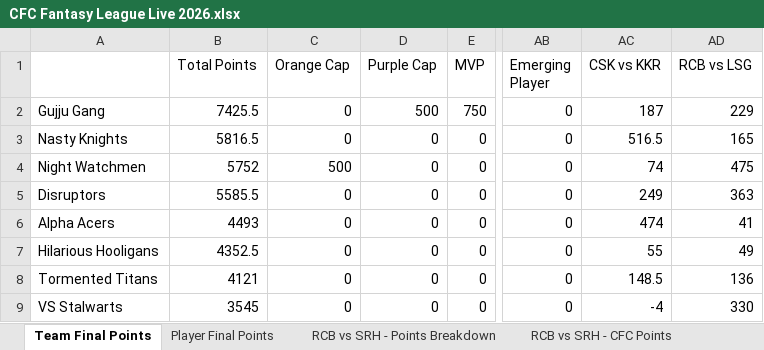
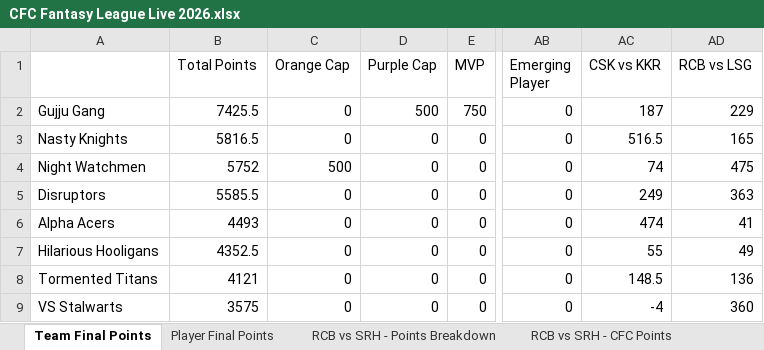
Before and after one commit to nisarg-m-shah/IPL-Fantasy-2026, an Excel workbook: CFC Fantasy League Live 2026.xlsx, sheet Team Final Points, drawn as a sheet; only a part is shown, gaps mark what is left out; values as stored, in another font and other column widths than the file's, no borders; the diff names each change by its address in the sheet, - before the commit and + after, or states it on an @@ line.

```diff
--- a/CFC Fantasy League Live 2026.xlsx (sheet Team Final Points)
+++ b/CFC Fantasy League Live 2026.xlsx (sheet Team Final Points)
-B9 (Total Points): 3545
+B9 (Total Points): 3575
-AD9 (RCB vs LSG): 330
+AD9 (RCB vs LSG): 360
```
Also changed, not shown: sheet Player Final Points, sheet RCB vs LSG - CFC Points, sheet RCB vs LSG - Points Breakdown.
